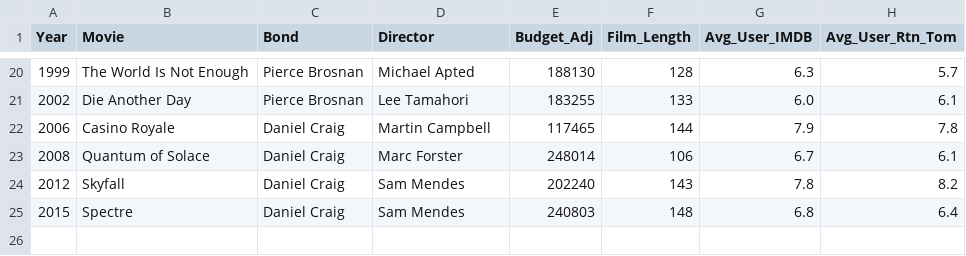
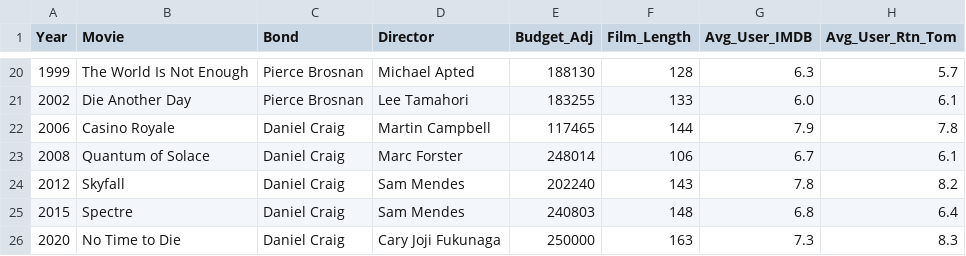
Before and after one commit to selina080701/KEE-Project, a CSV file: data/jamesbond_clean.csv, drawn as a sheet; only a part is shown, gaps mark what is left out.

```diff
--- a/data/jamesbond_clean.csv
+++ b/data/jamesbond_clean.csv
@@ -25 +25,2 @@ Year;Movie;Bond;Director;Budget_Adj;Film_Length;Avg_User_IMDB;Avg_User_Rtn_Tom
 2015;Spectre;Daniel Craig;Sam Mendes;240803;148;6.8;6.4
+2020;No Time to Die;Daniel Craig;Cary Joji Fukunaga;250000;163;7.3;8.3
```
Also changed, not shown: data/jamesbond_with_id.csv, 8 other files.
